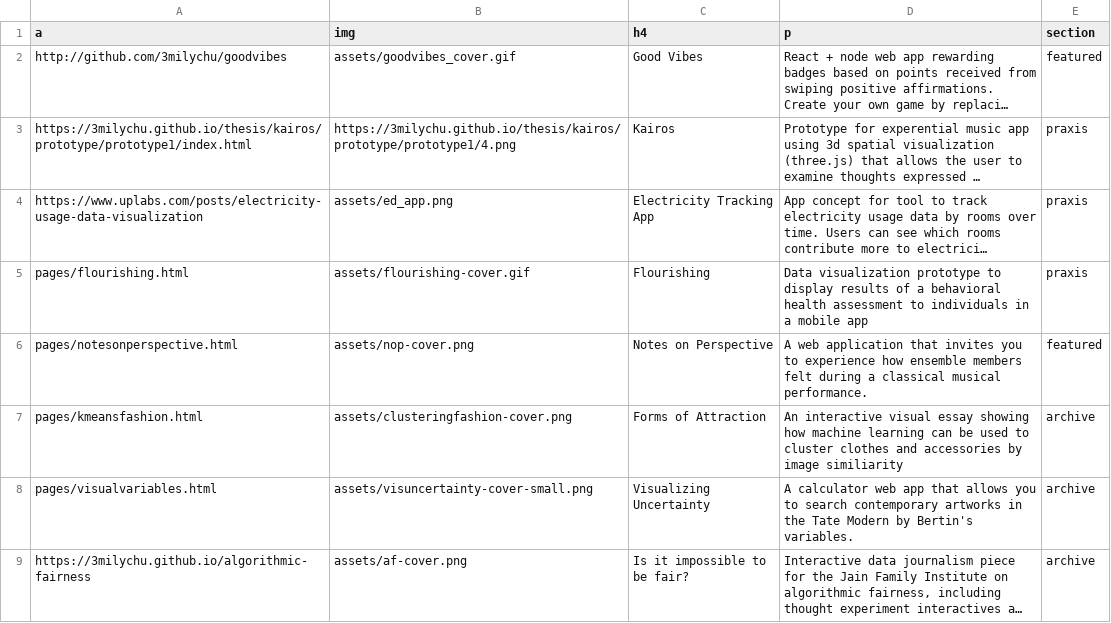
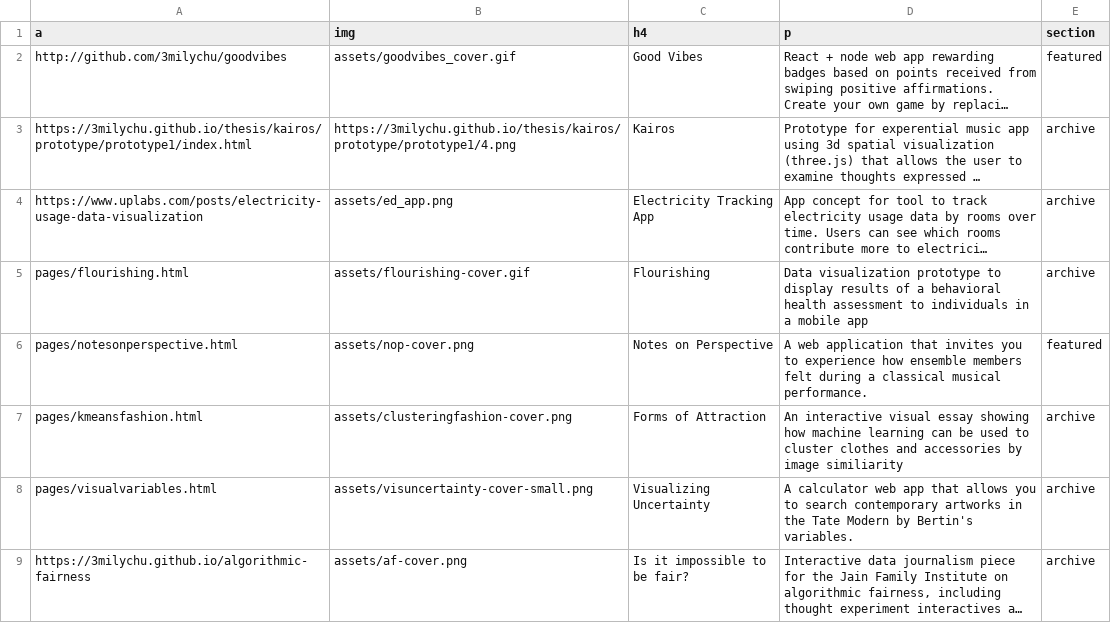
Before and after one commit to 3milychu/3milychu.github.io, a CSV file: data.csv, drawn as a sheet; only a part is shown; long unchanged cells end in …; the diff names each change by its address in the sheet, - before the commit and + after, or states it on an @@ line.

```diff
--- a/data.csv
+++ b/data.csv
-E3:E5 (section): praxis
+E3:E5 (section): archive
```
Also changed, not shown: 4 other files.
